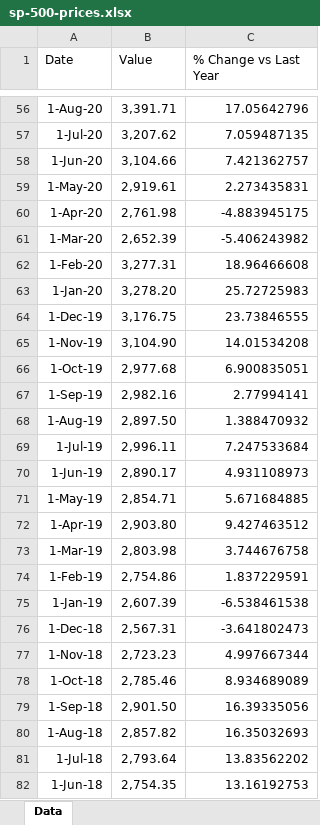
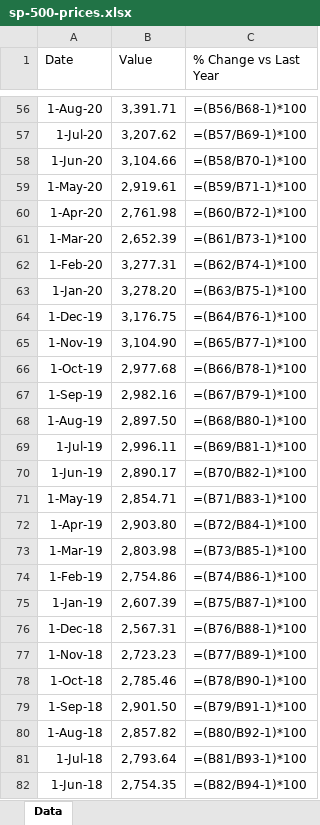
Before and after one commit to mcleancapital/realcpi, an Excel workbook: data/sp-500-prices.xlsx, sheet Data, drawn as a sheet; only a part is shown, gaps mark what is left out; values as stored, in another font and other column widths than the file's, no borders; formulas without a stored value are shown as written; the diff covers the shown part only; the diff names each change by its address in the sheet, - before the commit and + after, or states it on an @@ line.

```diff
--- a/data/sp-500-prices.xlsx (sheet Data)
+++ b/data/sp-500-prices.xlsx (sheet Data)
-C56 (% Change vs Last Year): 17.05642796
+C56 (% Change vs Last Year): =(B56/B68-1)*100
-C57 (% Change vs Last Year): 7.059487135
+C57 (% Change vs Last Year): =(B57/B69-1)*100
-C58 (% Change vs Last Year): 7.421362757
+C58 (% Change vs Last Year): =(B58/B70-1)*100
-C59 (% Change vs Last Year): 2.273435831
+C59 (% Change vs Last Year): =(B59/B71-1)*100
-C60 (% Change vs Last Year): -4.883945175
+C60 (% Change vs Last Year): =(B60/B72-1)*100
-C61 (% Change vs Last Year): -5.406243982
+C61 (% Change vs Last Year): =(B61/B73-1)*100
-C62 (% Change vs Last Year): 18.96466608
+C62 (% Change vs Last Year): =(B62/B74-1)*100
-C63 (% Change vs Last Year): 25.72725983
+C63 (% Change vs Last Year): =(B63/B75-1)*100
-C64 (% Change vs Last Year): 23.73846555
+C64 (% Change vs Last Year): =(B64/B76-1)*100
-C65 (% Change vs Last Year): 14.01534208
+C65 (% Change vs Last Year): =(B65/B77-1)*100
-C66 (% Change vs Last Year): 6.900835051
+C66 (% Change vs Last Year): =(B66/B78-1)*100
-C67 (% Change vs Last Year): 2.77994141
+C67 (% Change vs Last Year): =(B67/B79-1)*100
-C68 (% Change vs Last Year): 1.388470932
+C68 (% Change vs Last Year): =(B68/B80-1)*100
-C69 (% Change vs Last Year): 7.247533684
+C69 (% Change vs Last Year): =(B69/B81-1)*100
-C70 (% Change vs Last Year): 4.931108973
+C70 (% Change vs Last Year): =(B70/B82-1)*100
-C71 (% Change vs Last Year): 5.671684885
+C71 (% Change vs Last Year): =(B71/B83-1)*100
-C72 (% Change vs Last Year): 9.427463512
+C72 (% Change vs Last Year): =(B72/B84-1)*100
-C73 (% Change vs Last Year): 3.744676758
+C73 (% Change vs Last Year): =(B73/B85-1)*100
-C74 (% Change vs Last Year): 1.837229591
+C74 (% Change vs Last Year): =(B74/B86-1)*100
-C75 (% Change vs Last Year): -6.538461538
+C75 (% Change vs Last Year): =(B75/B87-1)*100
-C76 (% Change vs Last Year): -3.641802473
+C76 (% Change vs Last Year): =(B76/B88-1)*100
-C77 (% Change vs Last Year): 4.997667344
+C77 (% Change vs Last Year): =(B77/B89-1)*100
-C78 (% Change vs Last Year): 8.934689089
+C78 (% Change vs Last Year): =(B78/B90-1)*100
-C79 (% Change vs Last Year): 16.39335056
+C79 (% Change vs Last Year): =(B79/B91-1)*100
-C80 (% Change vs Last Year): 16.35032693
+C80 (% Change vs Last Year): =(B80/B92-1)*100
-C81 (% Change vs Last Year): 13.83562202
+C81 (% Change vs Last Year): =(B81/B93-1)*100
-C82 (% Change vs Last Year): 13.16192753
+C82 (% Change vs Last Year): =(B82/B94-1)*100
```
Also changed, not shown: 1825 edited cells and cell formats elsewhere in this sheet.
